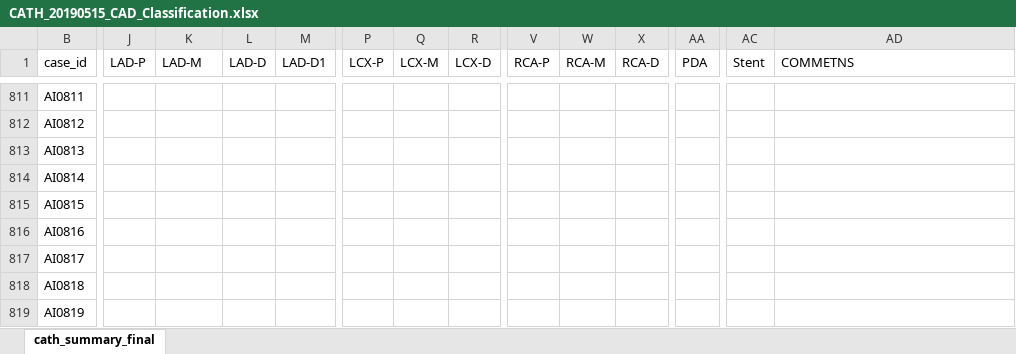
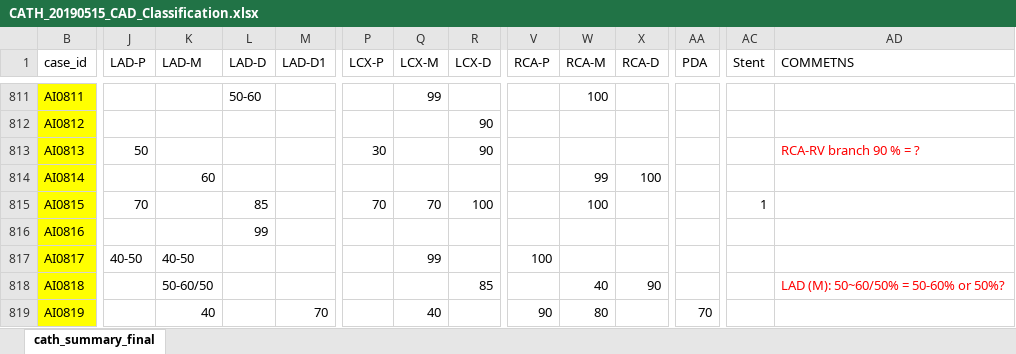
Before and after one commit to mrdonnee/CAD_Data_Entry, an Excel workbook: CATH_20190515_CAD_Classification.xlsx, sheet cath_summary_final, drawn as a sheet; only a part is shown, gaps mark what is left out; values as stored, in another font and other column widths than the file's, no borders; table styles not drawn; the diff covers the shown part only; the diff names each change by its address in the sheet, - before the commit and + after, or states it on an @@ line.

```diff
--- a/CATH_20190515_CAD_Classification.xlsx (sheet cath_summary_final)
+++ b/CATH_20190515_CAD_Classification.xlsx (sheet cath_summary_final)
-B811:B819 fill: none
+B811:B819 fill: #FFFF00
-L811 (LAD-D): (empty)
+L811 (LAD-D): 50-60
-Q811 (LCX-M): (empty)
+Q811 (LCX-M): 99
-W811 (RCA-M): (empty)
+W811 (RCA-M): 100
-R812:R813 (LCX-D): (empty)
+R812:R813 (LCX-D): 90
-J813 (LAD-P): (empty)
+J813 (LAD-P): 50
-P813 (LCX-P): (empty)
+P813 (LCX-P): 30
-AD813 (COMMETNS): (empty)
+AD813 (COMMETNS): RCA-RV branch 90 % = ?
-K814 (LAD-M): (empty)
+K814 (LAD-M): 60
-W814 (RCA-M): (empty)
+W814 (RCA-M): 99
-X814 (RCA-D): (empty)
+X814 (RCA-D): 100
-J815 (LAD-P): (empty)
+J815 (LAD-P): 70
-L815 (LAD-D): (empty)
+L815 (LAD-D): 85
-P815 (LCX-P): (empty)
+P815 (LCX-P): 70
-Q815 (LCX-M): (empty)
+Q815 (LCX-M): 70
-R815 (LCX-D): (empty)
+R815 (LCX-D): 100
-W815 (RCA-M): (empty)
+W815 (RCA-M): 100
-AC815 (Stent): (empty)
+AC815 (Stent): 1
-L816 (LAD-D): (empty)
+L816 (LAD-D): 99
-J817 (LAD-P): (empty)
+J817 (LAD-P): 40-50
-K817 (LAD-M): (empty)
+K817 (LAD-M): 40-50
-Q817 (LCX-M): (empty)
+Q817 (LCX-M): 99
-V817 (RCA-P): (empty)
+V817 (RCA-P): 100
-K818 (LAD-M): (empty)
+K818 (LAD-M): 50-60/50
-R818 (LCX-D): (empty)
+R818 (LCX-D): 85
-W818 (RCA-M): (empty)
+W818 (RCA-M): 40
-X818 (RCA-D): (empty)
+X818 (RCA-D): 90
-AD818 (COMMETNS): (empty)
+AD818 (COMMETNS): LAD (M): 50~60/50% = 50-60% or 50%?
-K819 (LAD-M): (empty)
+K819 (LAD-M): 40
-M819 (LAD-D1): (empty)
+M819 (LAD-D1): 70
-Q819 (LCX-M): (empty)
+Q819 (LCX-M): 40
-V819 (RCA-P): (empty)
+V819 (RCA-P): 90
-W819 (RCA-M): (empty)
+W819 (RCA-M): 80
-AA819 (PDA): (empty)
+AA819 (PDA): 70
```
Also changed, not shown: 384 edited cells and cell formats elsewhere in this sheet, 1 other file.
